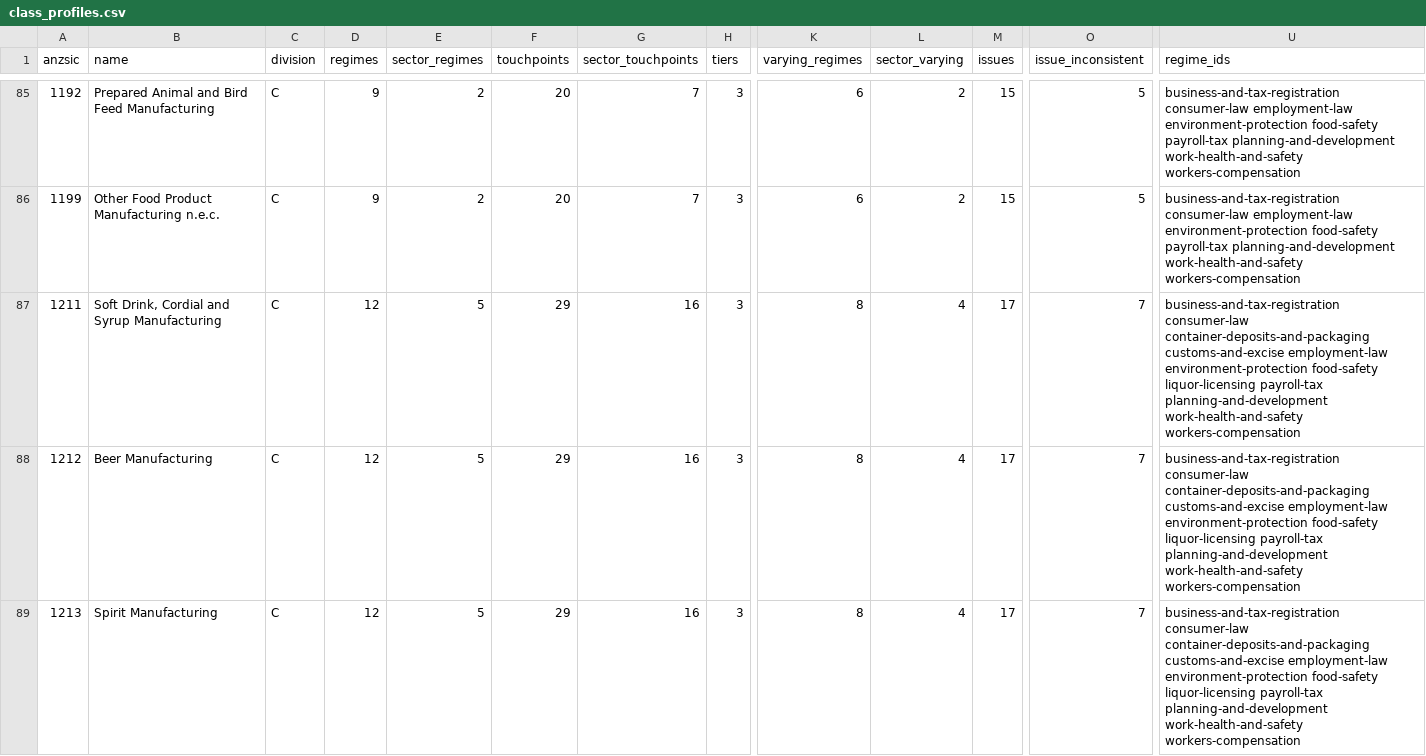
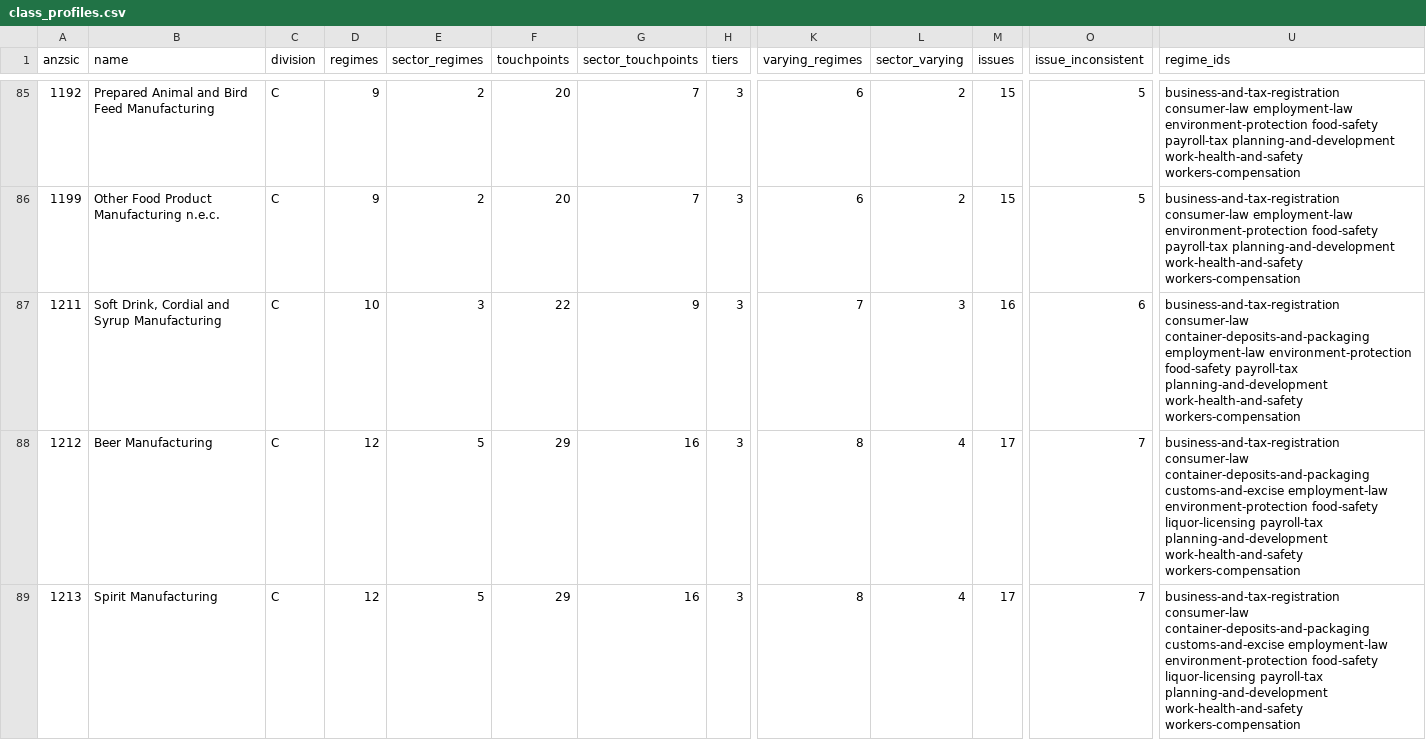
Before and after one commit to jabthebeer/Competition-in-Australia-analysis, a CSV file: data/processed/industry_regulation/class_profiles.csv, drawn as a sheet; only a part is shown, gaps mark what is left out; the diff names each change by its address in the sheet, - before the commit and + after, or states it on an @@ line.

```diff
--- a/data/processed/industry_regulation/class_profiles.csv
+++ b/data/processed/industry_regulation/class_profiles.csv
-D87 (regimes): 12
+D87 (regimes): 10
-E87 (sector_regimes): 5
+E87 (sector_regimes): 3
-F87 (touchpoints): 29
+F87 (touchpoints): 22
-G87 (sector_touchpoints): 16
+G87 (sector_touchpoints): 9
-K87 (varying_regimes): 8
+K87 (varying_regimes): 7
-L87 (sector_varying): 4
+L87 (sector_varying): 3
-M87 (issues): 17
+M87 (issues): 16
-O87 (issue_inconsistent): 7
+O87 (issue_inconsistent): 6
-U87 (regime_ids): …consumer-law container-deposits-and-packaging customs-and-excise employment-law environment-protection food-safety liquor-licensing payroll-tax planning-and-development…
+U87 (regime_ids): …consumer-law container-deposits-and-packaging employment-law environment-protection food-safety payroll-tax planning-and-development…
```
Also changed, not shown: data/processed/industry_regulation/class_regimes.csv, 20 other files.
